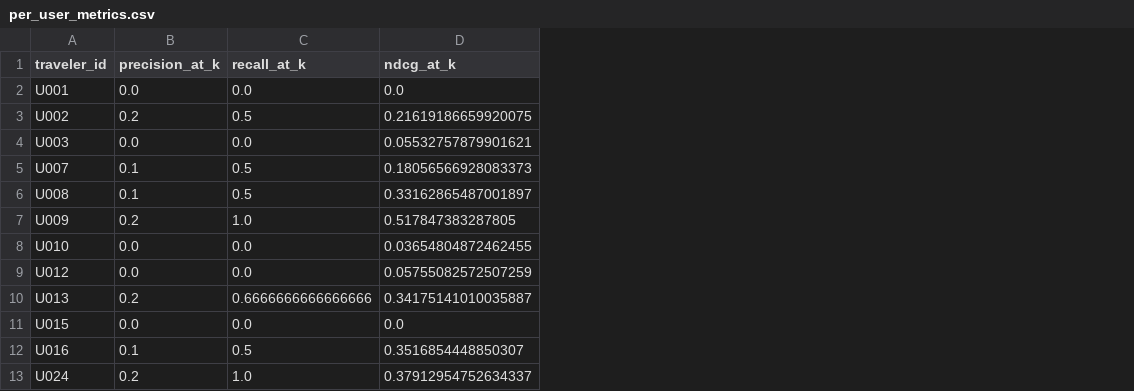
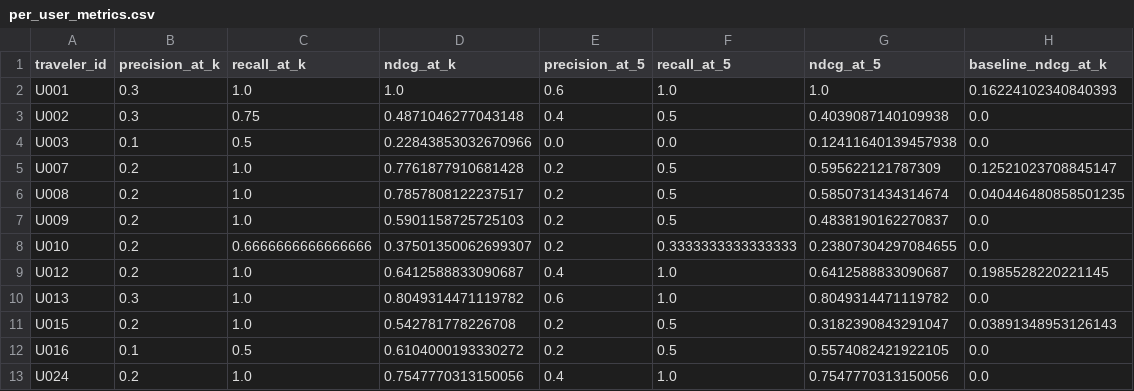
Before and after one commit to Tlionn/konnect-assignment, a CSV file: reports/per_user_metrics.csv, drawn as a sheet; only a part is shown; the diff covers the shown part only; the diff names each change by its address in the sheet, - before the commit and + after, or states it on an @@ line.

Commit message:
Refresh per-user evaluation report

```diff
--- a/reports/per_user_metrics.csv
+++ b/reports/per_user_metrics.csv
+column E (precision_at_5), rows 2-13: 0.6 | 0.4 | 0.0 | 0.2 | 0.2 | 0.2 | 0.2 | 0.4 | 0.6 | 0.2 | 0.2 | 0.4
+column F (recall_at_5), rows 2-13: 1.0 | 0.5 | 0.0 | 0.5 | 0.5 | 0.5 | 0.3333333333333333 | 1.0 | 1.0 | 0.5 | 0.5 | 1.0
+column G (ndcg_at_5), rows 2-13: 1.0 | 0.4039087140109938 | 0.12411640139457938 | 0.595622121787309 | 0.5850731434314674 | 0.4838190162270837 | 0.23807304297084655 | 0.6412588833090687 | 0.8049314471119782 | 0.3182390843291047 | 0.5574082421922105 | 0.7547770313150056
+column H (baseline_ndcg_at_k), rows 2-13: 0.16224102340840393 | 0.0 | 0.0 | 0.12521023708845147 | 0.040446480858501235 | 0.0 | 0.0 | 0.1985528220221145 | 0.0 | 0.03891348953126143 | 0.0 | 0.0
-B2 (precision_at_k): 0.0
+B2 (precision_at_k): 0.3
-C2 (recall_at_k): 0.0
+C2 (recall_at_k): 1.0
-D2 (ndcg_at_k): 0.0
+D2 (ndcg_at_k): 1.0
-B3 (precision_at_k): 0.2
+B3 (precision_at_k): 0.3
-C3 (recall_at_k): 0.5
+C3 (recall_at_k): 0.75
-D3 (ndcg_at_k): 0.21619186659920075
+D3 (ndcg_at_k): 0.4871046277043148
-B4 (precision_at_k): 0.0
+B4 (precision_at_k): 0.1
-C4 (recall_at_k): 0.0
+C4 (recall_at_k): 0.5
-D4 (ndcg_at_k): 0.05532757879901621
+D4 (ndcg_at_k): 0.22843853032670966
-B5:B6 (precision_at_k): 0.1
+B5:B6 (precision_at_k): 0.2
-C5:C6 (recall_at_k): 0.5
+C5:C6 (recall_at_k): 1.0
-D5 (ndcg_at_k): 0.18056566928083373
+D5 (ndcg_at_k): 0.7761877910681428
-D6 (ndcg_at_k): 0.33162865487001897
+D6 (ndcg_at_k): 0.7857808122237517
-D7 (ndcg_at_k): 0.517847383287805
+D7 (ndcg_at_k): 0.5901158725725103
-B8:B9 (precision_at_k): 0.0
+B8:B9 (precision_at_k): 0.2
-C8 (recall_at_k): 0.0
+C8 (recall_at_k): 0.6666666666666666
-D8 (ndcg_at_k): 0.03654804872462455
+D8 (ndcg_at_k): 0.37501350062699307
-C9 (recall_at_k): 0.0
+C9 (recall_at_k): 1.0
-D9 (ndcg_at_k): 0.05755082572507259
+D9 (ndcg_at_k): 0.6412588833090687
-B10 (precision_at_k): 0.2
+B10 (precision_at_k): 0.3
-C10 (recall_at_k): 0.6666666666666666
+C10 (recall_at_k): 1.0
-D10 (ndcg_at_k): 0.34175141010035887
+D10 (ndcg_at_k): 0.8049314471119782
-B11 (precision_at_k): 0.0
+B11 (precision_at_k): 0.2
-C11 (recall_at_k): 0.0
+C11 (recall_at_k): 1.0
-D11 (ndcg_at_k): 0.0
+D11 (ndcg_at_k): 0.542781778226708
-D12 (ndcg_at_k): 0.3516854448850307
+D12 (ndcg_at_k): 0.6104000193330272
-D13 (ndcg_at_k): 0.37912954752634337
+D13 (ndcg_at_k): 0.7547770313150056
```
Also changed, not shown: 105 edited cells elsewhere in this file.
